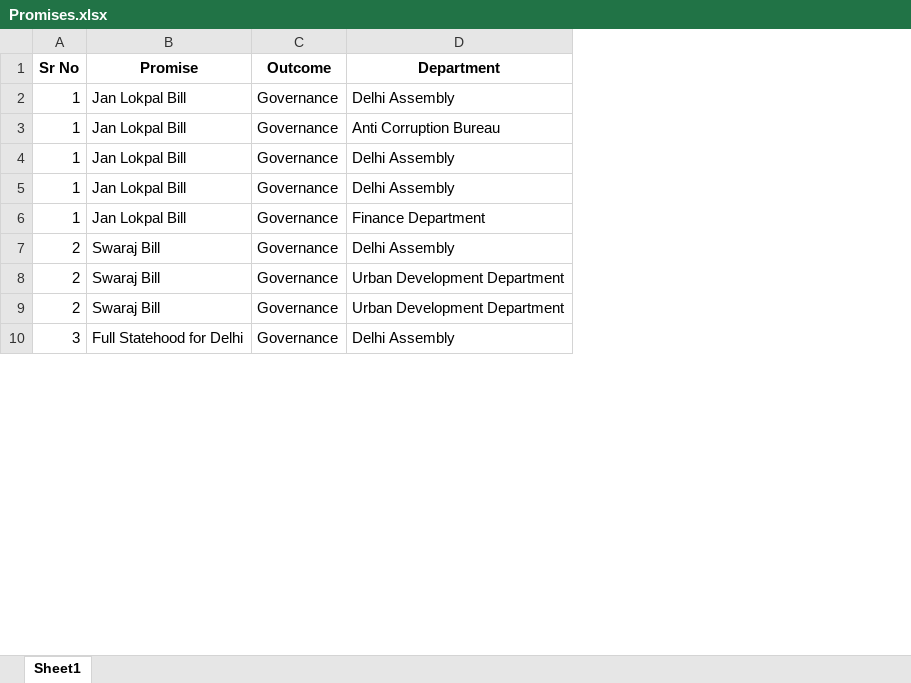
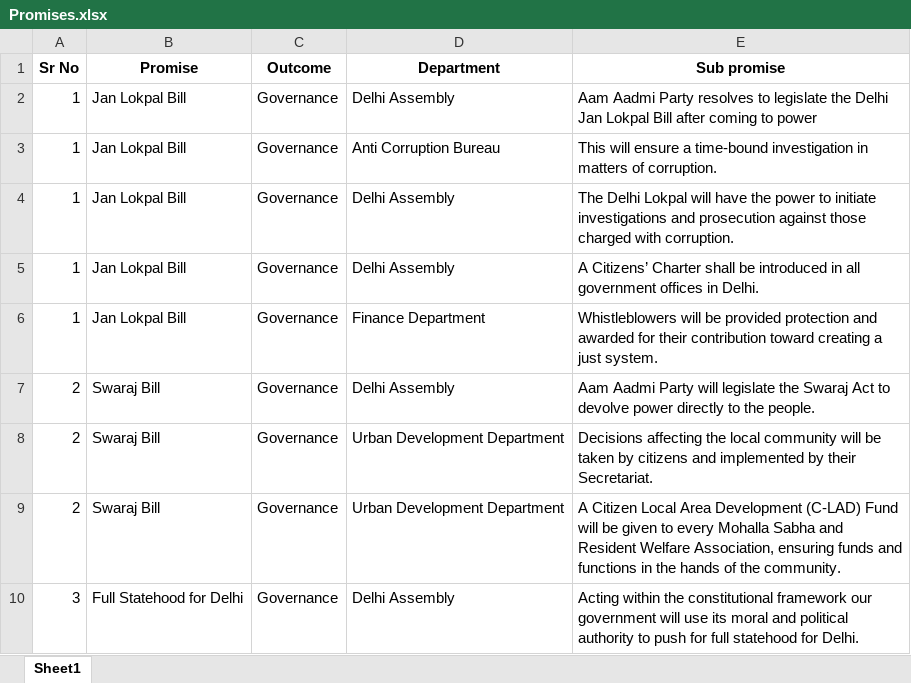
Before and after one commit to CalmDownKarm/literate-doodle, an Excel workbook: assets/data/Promises.xlsx, sheet Sheet1, drawn as a sheet; only a part is shown; values as stored, in another font and other column widths than the file's, no borders; the diff names each change by its address in the sheet, - before the commit and + after, or states it on an @@ line.

```diff
--- a/assets/data/Promises.xlsx (sheet Sheet1)
+++ b/assets/data/Promises.xlsx (sheet Sheet1)
+column E (Sub promise), rows 2-10: Aam Aadmi Party resolves to legislate the Delhi Jan Lokpal Bill after coming to power | This will ensure a time-bound investigation in matters of corruption. | The Delhi Lokpal will have the power to initiate investigations and prosecution against those charged with corruption. | A Citizens’ Charter shall be introduced in all government offices in Delhi. | Whistleblowers will be provided protection and awarded for their contribution toward creating a just system. | Aam Aadmi Party will legislate the Swaraj Act to devolve power directly to the people. | Decisions affecting the local community will be taken by citizens and implemented by their Secretariat. | A Citizen Local Area Development (C-LAD) Fund will be given to every Mohalla Sabha and Resident Welfare Association, ensuring funds and functions in the hands of the community. | Acting within the constitutional framework our government will use its moral and political authority to push for full statehood for Delhi.
```
Also changed, not shown: 6 other files.
